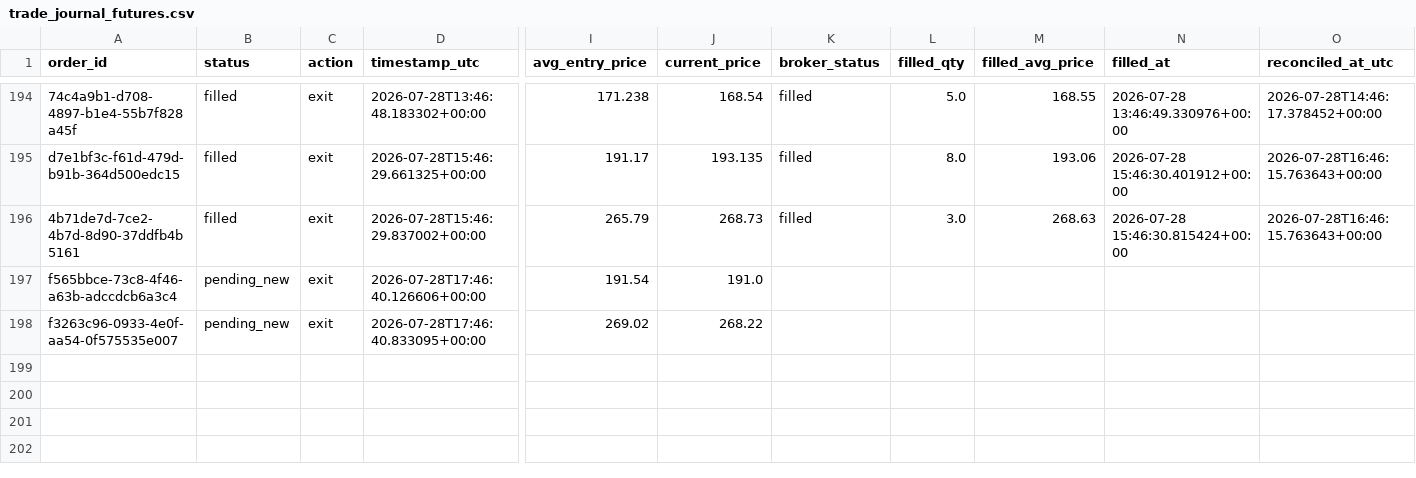
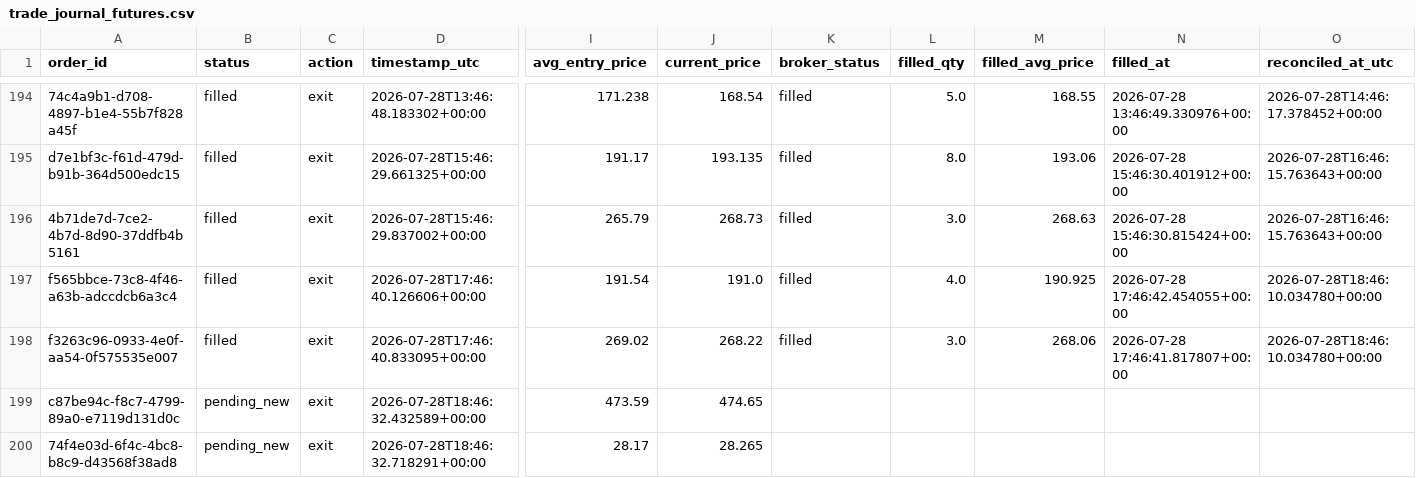
Before and after one commit to 6ixtyn9-sudo/Price, a CSV file: localdata/trade_journal_futures.csv, drawn as a sheet; only a part is shown, gaps mark what is left out; rows hold the shown columns only; the diff names each change by its address in the sheet, - before the commit and + after, or states it on an @@ line.

```diff
--- a/localdata/trade_journal_futures.csv
+++ b/localdata/trade_journal_futures.csv
-B197:B198 (status): pending_new
+B197:B198 (status): filled
-K197:K198 (broker_status): (empty)
+K197:K198 (broker_status): filled
-L197 (filled_qty): (empty)
+L197 (filled_qty): 4.0
-M197 (filled_avg_price): (empty)
+M197 (filled_avg_price): 190.925
-N197 (filled_at): (empty)
+N197 (filled_at): 2026-07-28 17:46:42.454055+00:00
-O197:O198 (reconciled_at_utc): (empty)
+O197:O198 (reconciled_at_utc): 2026-07-28T18:46:10.034780+00:00
-L198 (filled_qty): (empty)
+L198 (filled_qty): 3.0
-M198 (filled_avg_price): (empty)
+M198 (filled_avg_price): 268.06
-N198 (filled_at): (empty)
+N198 (filled_at): 2026-07-28 17:46:41.817807+00:00
+row 199: c87be94c-f8c7-4799-89a0-e7119d131d0c | pending_new | exit | 2026-07-28T18:46:32.432589+00:00 | 473.59 | 474.65
+row 200: 74f4e03d-6f4c-4bc8-b8c9-d43568f38ad8 | pending_new | exit | 2026-07-28T18:46:32.718291+00:00 | 28.17 | 28.265
```
Also changed, not shown: localdata/paper_trade_log_futures.csv, 1 other file.
